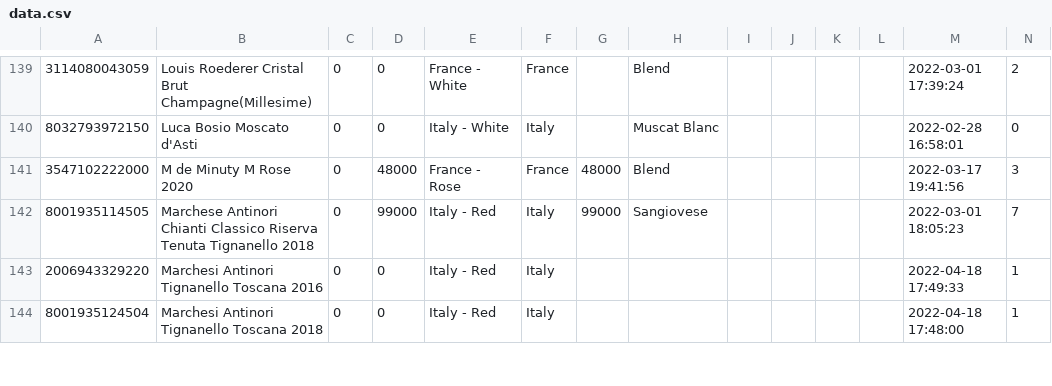
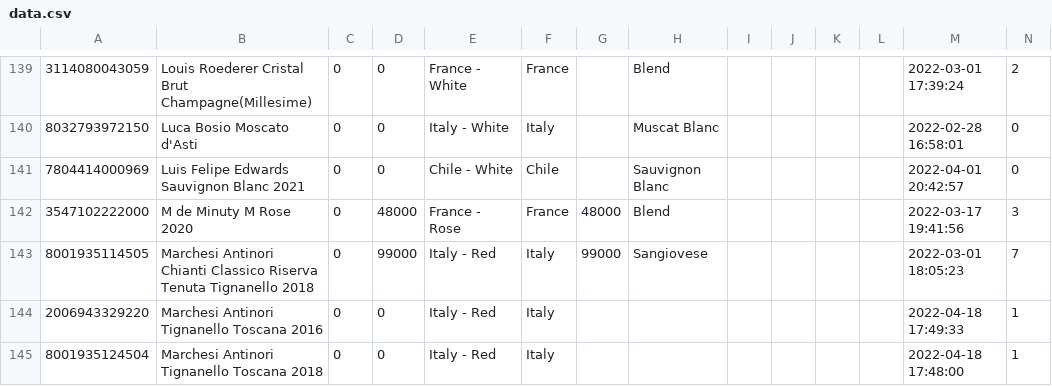
Before and after one commit to Lunavine/lunavine.github.io, a CSV file: public/data/data.csv, drawn as a sheet; only a part is shown, gaps mark what is left out; the diff covers the shown part only.

Commit message:
Add files via upload

```diff
--- a/public/data/data.csv
+++ b/public/data/data.csv
@@ -140,4 +140,5 @@
 8032793972150,Luca Bosio Moscato d'Asti,0,0,Italy - White,Italy,,Muscat Blanc,,,,,2022-02-28 16:58:01,0
+7804414000969,Luis Felipe Edwards Sauvignon Blanc 2021,0,0,Chile - White,Chile,,Sauvignon Blanc,,,,,2022-04-01 20:42:57,0
 3547102222000,M de Minuty M Rose 2020,0,48000,France - Rose,France,48000,Blend,,,,,2022-03-17 19:41:56,3
-8001935114505,Marchese Antinori Chianti Classico Riserva Tenuta Tignanello 2018,0,99000,Italy - Red,Italy,99000,Sangiovese,,,,,2022-03-01 18:05:23,7
+8001935114505,Marchesi Antinori Chianti Classico Riserva Tenuta Tignanello 2018,0,99000,Italy - Red,Italy,99000,Sangiovese,,,,,2022-03-01 18:05:23,7
 2006943329220,Marchesi Antinori Tignanello Toscana 2016,0,0,Italy - Red,Italy,,,,,,,2022-04-18 17:49:33,1
```
Also changed, not shown: 1 removed row and 10 edited cells elsewhere in this file.
